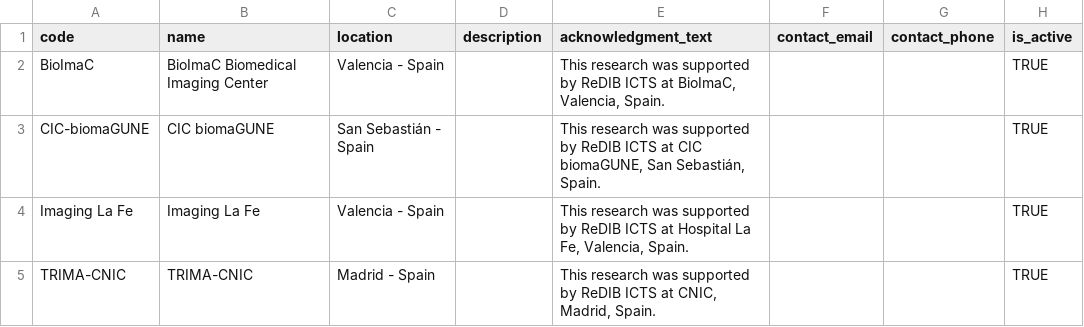
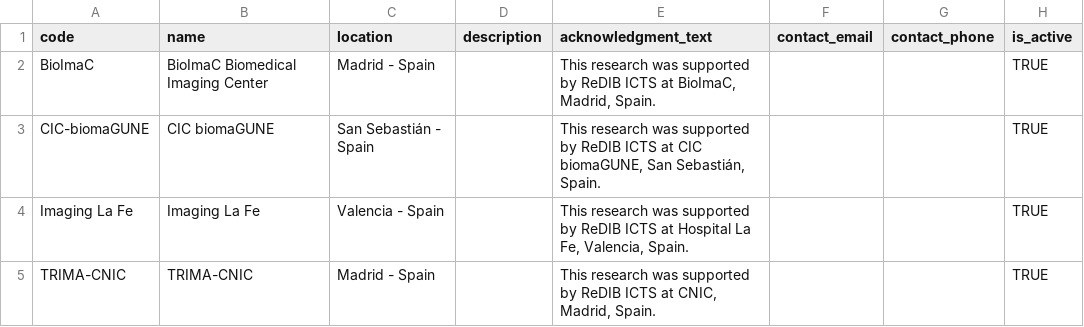
Before and after one commit to Rtasseff/ReDIB-Portal, a CSV file: data/nodes.csv, drawn as a sheet.

Commit message:
updated info on nodes

```diff
--- a/data/nodes.csv
+++ b/data/nodes.csv
@@ -1,3 +1,3 @@
 code,name,location,description,acknowledgment_text,contact_email,contact_phone,is_active
-BioImaC,BioImaC Biomedical Imaging Center,Valencia - Spain,,"This research was supported by ReDIB ICTS at BioImaC, Valencia, Spain.",,, TRUE
+BioImaC,BioImaC Biomedical Imaging Center,Madrid - Spain,,"This research was supported by ReDIB ICTS at BioImaC, Madrid, Spain.",,, TRUE
 CIC-biomaGUNE,CIC biomaGUNE,San Sebastián - Spain,,"This research was supported by ReDIB ICTS at CIC biomaGUNE, San Sebastián, Spain.",,, TRUE
```
